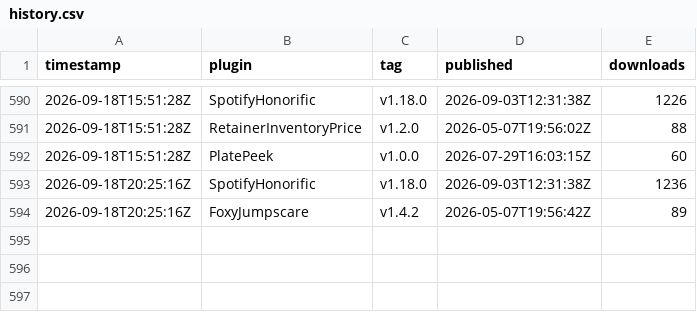
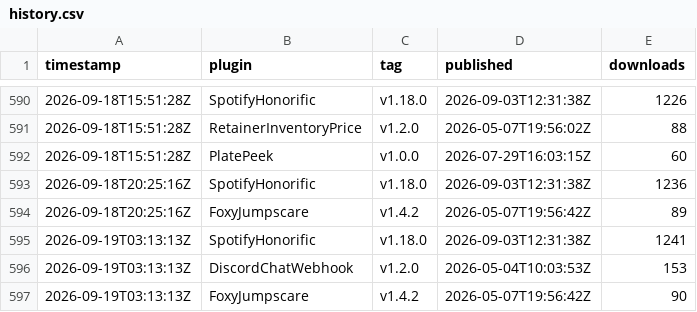
Before and after one commit to Valiice/DalamudPluginRepo, a CSV file: stats/history.csv, drawn as a sheet; only a part is shown, gaps mark what is left out; the diff names each change by its address in the sheet, - before the commit and + after, or states it on an @@ line.

```diff
--- a/stats/history.csv
+++ b/stats/history.csv
+row 595: 2026-09-19T03:13:13Z | SpotifyHonorific | v1.18.0 | 2026-09-03T12:31:38Z | 1241
+row 596: 2026-09-19T03:13:13Z | DiscordChatWebhook | v1.2.0 | 2026-05-04T10:03:53Z | 153
+row 597: 2026-09-19T03:13:13Z | FoxyJumpscare | v1.4.2 | 2026-05-07T19:56:42Z | 90
```
Also changed, not shown: 2 other files.
